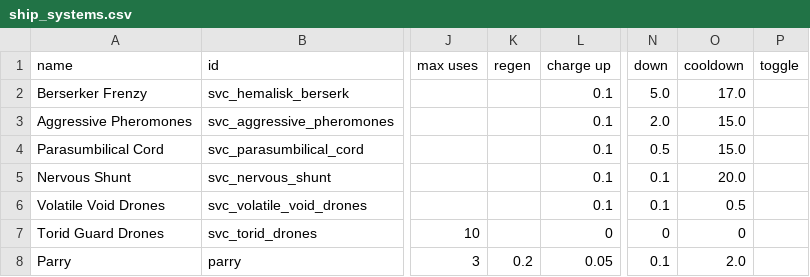
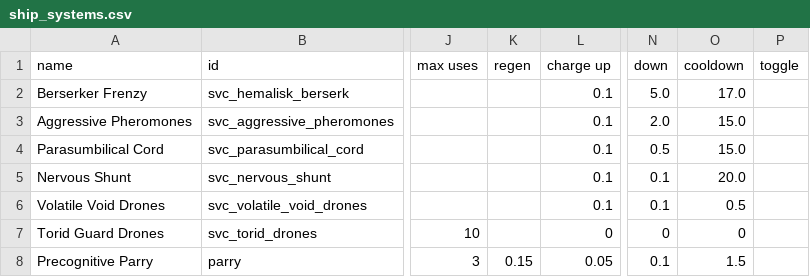
Before and after one commit to DesperatePeter/starsector-symbiotic-void-creatures, a CSV file: data/shipsystems/ship_systems.csv, drawn as a sheet; only a part is shown, gaps mark what is left out; the diff names each change by its address in the sheet, - before the commit and + after, or states it on an @@ line.

```diff
--- a/data/shipsystems/ship_systems.csv
+++ b/data/shipsystems/ship_systems.csv
-A8 (name): Parry
+A8 (name): Precognitive Parry
-K8 (regen): 0.2
+K8 (regen): 0.15
-O8 (cooldown): 2.0
+O8 (cooldown): 1.5
```
Also changed, not shown: data/strings/descriptions.csv, 5 other files.
